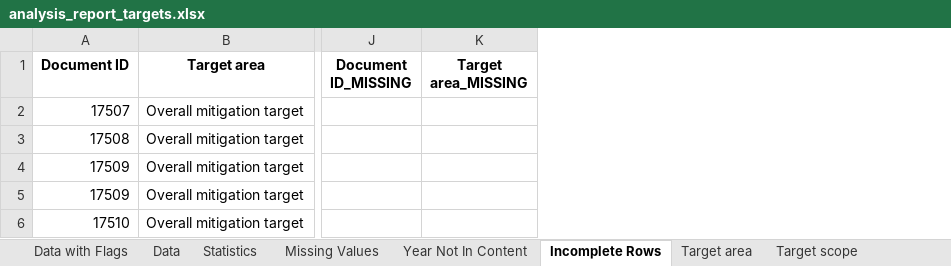
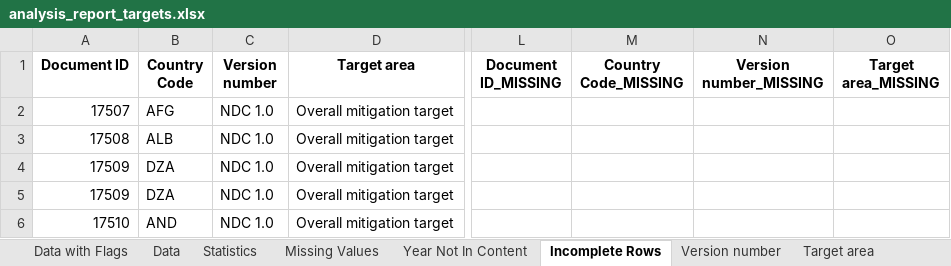
Before and after one commit to nicolas-becker/climate-policy-miner, an Excel workbook: dq/analysis_report_targets.xlsx, sheet Incomplete Rows, drawn as a sheet; only a part is shown, gaps mark what is left out; values as stored, in another font and other column widths than the file's, no borders; the diff covers the shown part only; the diff names each change by its address in the sheet, - before the commit and + after, or states it on an @@ line.

Commit message:
Update analysis script to include additional columns and change output report filename

```diff
--- a/dq/analysis_report_targets.xlsx (sheet Incomplete Rows)
+++ b/dq/analysis_report_targets.xlsx (sheet Incomplete Rows)
+sheet tab: Version number
+column B (Country Code), rows 2-6: AFG | ALB | DZA | DZA | AND
+column C (Version number), rows 2-6: all NDC 1.0
+column M (Country Code_MISSING), empty
+column N (Version number_MISSING), empty
```
Also changed, not shown: 3 added rows elsewhere in this sheet, sheet Data with Flags, sheet Statistics, sheet Year Not In Content, sheet Data, sheet Missing Values, 1 other file.
